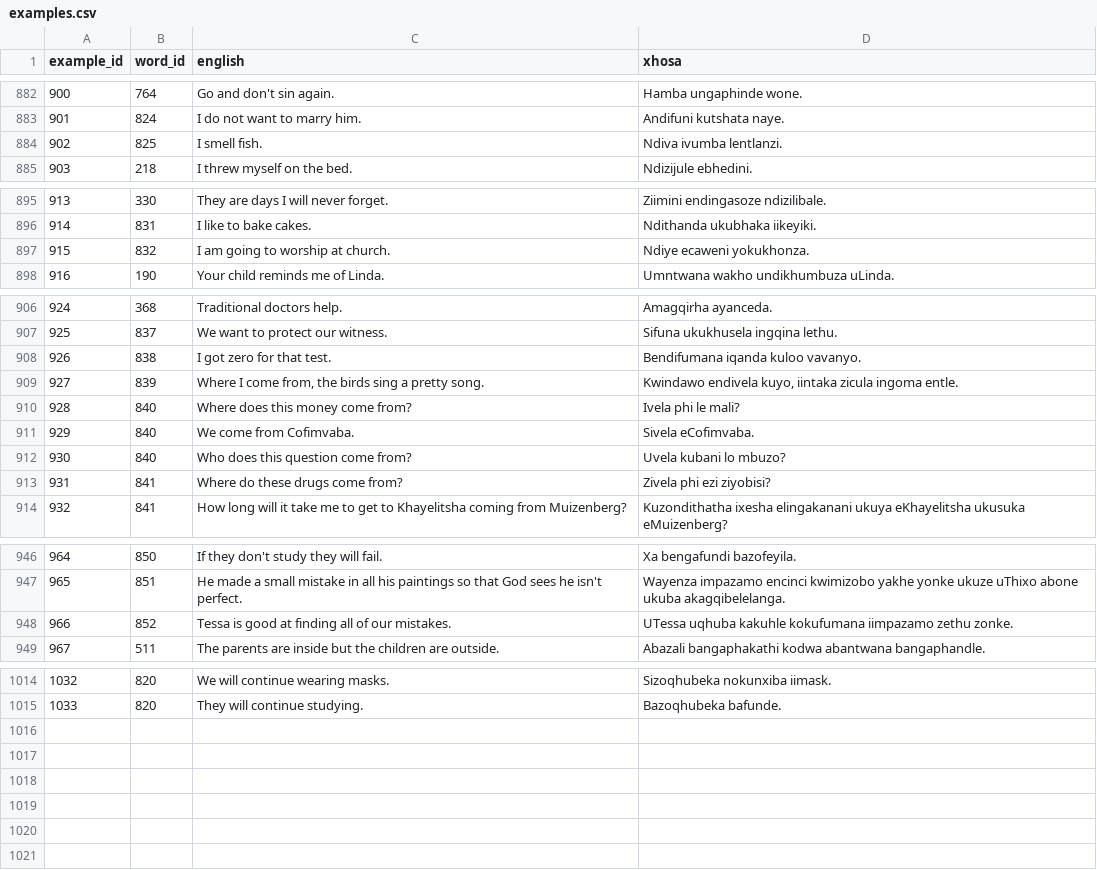
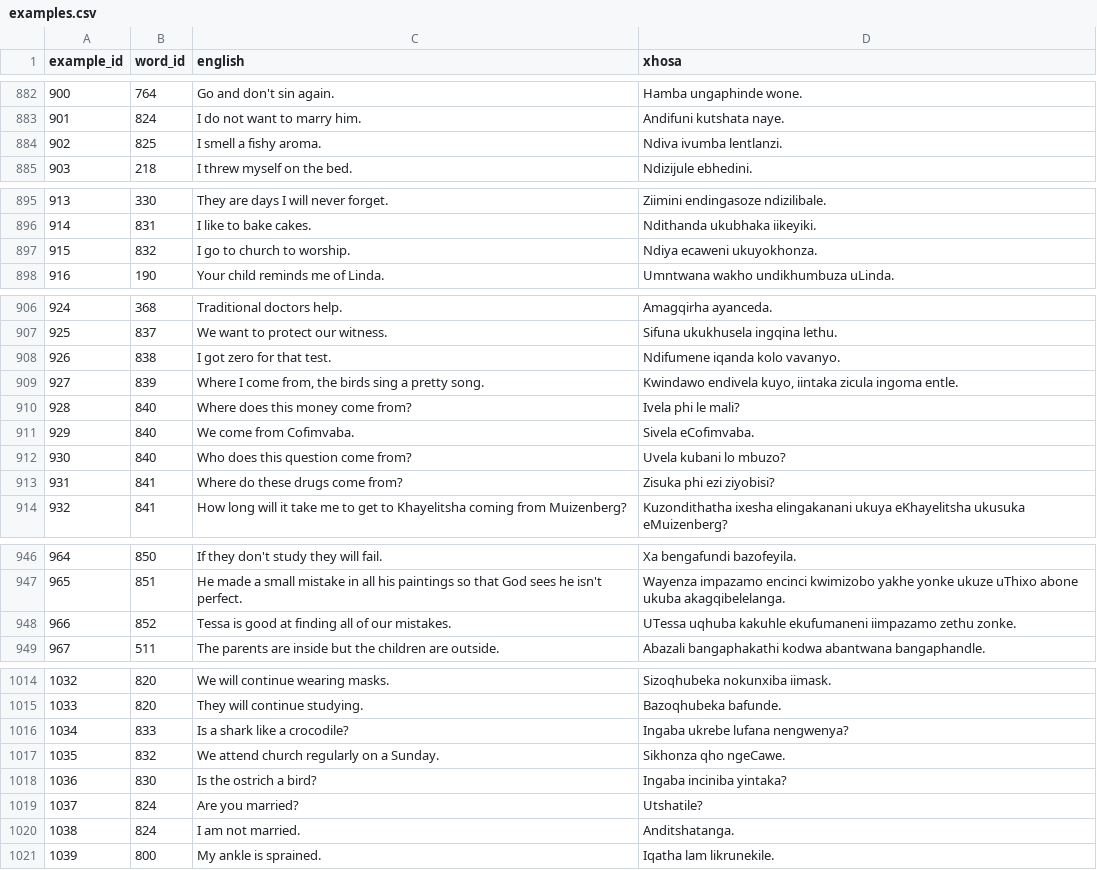
Before and after one commit to IsiXhosa-click/database, a CSV file: examples.csv, drawn as a sheet; only a part is shown, gaps mark what is left out.

Commit message:
Daily backup for 2021-10-30UTC

```diff
--- a/examples.csv
+++ b/examples.csv
@@ -883,3 +883,3 @@ example_id,word_id,english,xhosa
 901,824,I do not want to marry him.,Andifuni kutshata naye.
-902,825,I smell fish.,Ndiva ivumba lentlanzi.
+902,825,I smell a fishy aroma.,Ndiva ivumba lentlanzi.
 903,218,I threw myself on the bed.,Ndizijule ebhedini.
@@ -896,3 +896,3 @@ example_id,word_id,english,xhosa
 914,831,I like to bake cakes.,Ndithanda ukubhaka iikeyiki.
-915,832,I am going to worship at church.,Ndiye ecaweni yokukhonza.
+915,832,I go to church to worship.,Ndiya ecaweni ukuyokhonza.
 916,190,Your child reminds me of Linda.,Umntwana wakho undikhumbuza uLinda.
@@ -907,3 +907,3 @@ example_id,word_id,english,xhosa
 925,837,We want to protect our witness.,Sifuna ukukhusela ingqina lethu.
-926,838,I got zero for that test.,Bendifumana iqanda kuloo vavanyo.
+926,838,I got zero for that test.,Ndifumene iqanda kolo vavanyo.
 927,839,"Where I come from, the birds sing a pretty song.","Kwindawo endivela kuyo, iintaka zicula ingoma entle."
@@ -912,3 +912,3 @@ example_id,word_id,english,xhosa
 930,840,Who does this question come from?,Uvela kubani lo mbuzo?
-931,841,Where do these drugs come from?,Zivela phi ezi ziyobisi?
+931,841,Where do these drugs come from?,Zisuka phi ezi ziyobisi?
 932,841,How long will it take me to get to Khayelitsha coming from Muizenberg?,Kuzondithatha ixesha elingakanani ukuya eKhayelitsha ukusuka eMuizenberg?
@@ -947,3 +947,3 @@ example_id,word_id,english,xhosa
 965,851,He made a small mistake in all his paintings so that God sees he isn't perfect.,Wayenza impazamo encinci kwimizobo yakhe yonke ukuze uThixo abone ukuba akagqibelelanga.
-966,852,Tessa is good at finding all of our mistakes.,UTessa uqhuba kakuhle kokufumana iimpazamo zethu zonke.
+966,852,Tessa is good at finding all of our mistakes.,UTessa uqhuba kakuhle ekufumaneni iimpazamo zethu zonke.
 967,511,The parents are inside but the children are outside.,Abazali bangaphakathi kodwa abantwana bangaphandle.
@@ -1015 +1015,7 @@ example_id,word_id,english,xhosa
 1033,820,They will continue studying.,Bazoqhubeka bafunde.
+1034,833,Is a shark like a crocodile?,Ingaba ukrebe lufana nengwenya?
+1035,832,We attend church regularly on a Sunday.,Sikhonza qho ngeCawe.
+1036,830,Is the ostrich a bird?,Ingaba inciniba yintaka?
+1037,824,Are you married?,Utshatile?
+1038,824,I am not married.,Anditshatanga.
+1039,800,My ankle is sprained.,Iqatha lam likrunekile.
```
